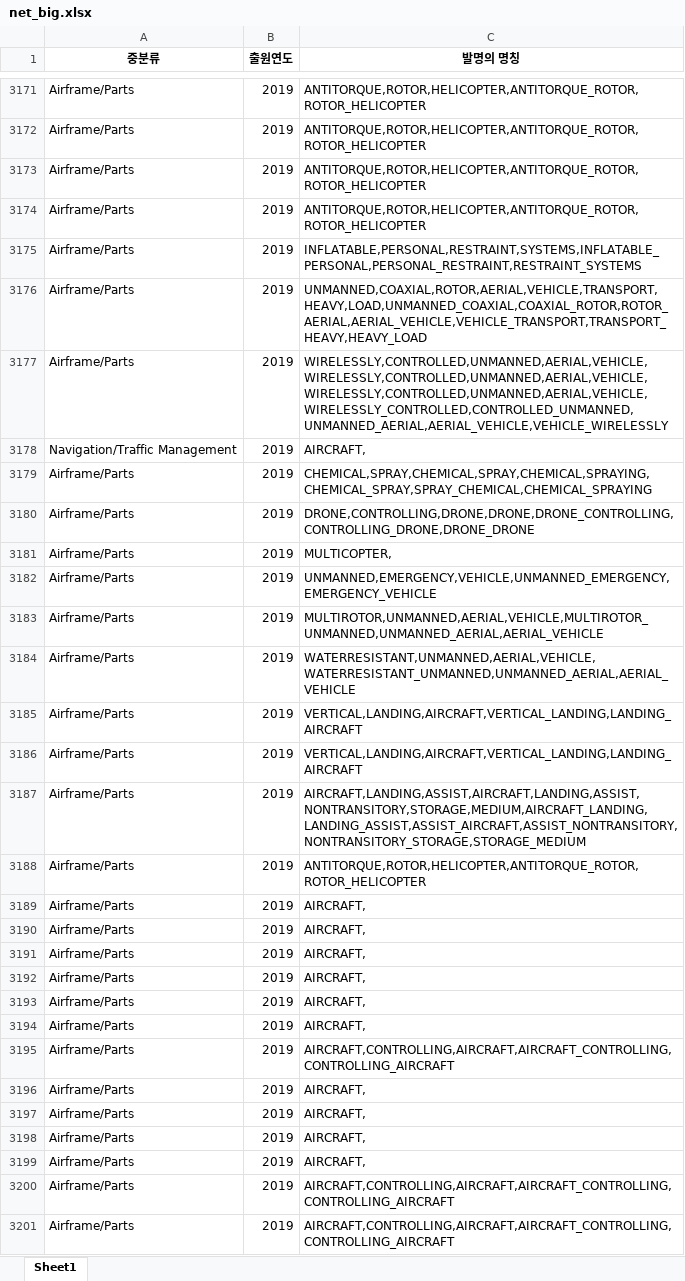
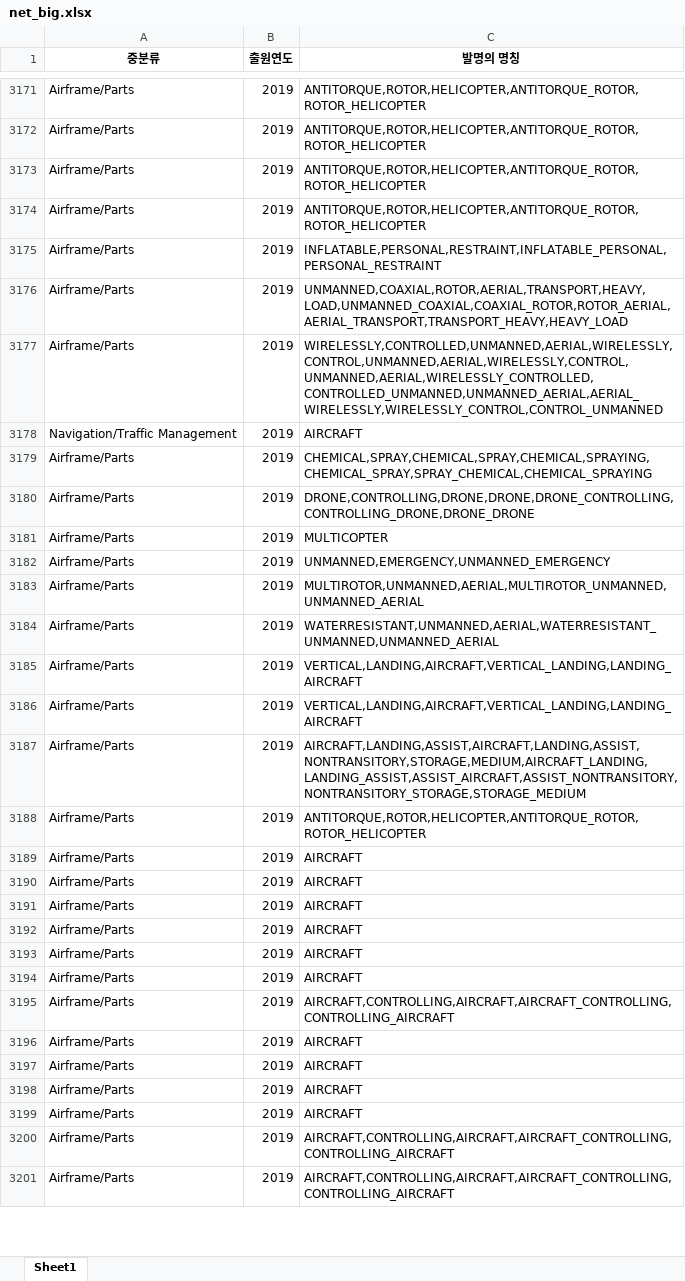
Before and after one commit to ChanY00/CPU-2024, an Excel workbook: net_big.xlsx, sheet Sheet1, drawn as a sheet; only a part is shown, gaps mark what is left out; values as stored, in another font and other column widths than the file's, no borders; the diff covers the shown part only; the diff names each change by its address in the sheet, - before the commit and + after, or states it on an @@ line.

```diff
--- a/net_big.xlsx (sheet Sheet1)
+++ b/net_big.xlsx (sheet Sheet1)
-C3175 (발명의 명칭): INFLATABLE,PERSONAL,RESTRAINT,SYSTEMS,INFLATABLE_PERSONAL,PERSONAL_RESTRAINT,RESTRAINT_SYSTEMS
+C3175 (발명의 명칭): INFLATABLE,PERSONAL,RESTRAINT,INFLATABLE_PERSONAL,PERSONAL_RESTRAINT
-C3176 (발명의 명칭): UNMANNED,COAXIAL,ROTOR,AERIAL,VEHICLE,TRANSPORT,HEAVY,LOAD,UNMANNED_COAXIAL,COAXIAL_ROTOR,ROTOR_AERIAL,AERIAL_VEHICLE,VEHICLE_TRANSPORT,TRANSPORT_HEAVY,HEAVY_LOAD
+C3176 (발명의 명칭): UNMANNED,COAXIAL,ROTOR,AERIAL,TRANSPORT,HEAVY,LOAD,UNMANNED_COAXIAL,COAXIAL_ROTOR,ROTOR_AERIAL,AERIAL_TRANSPORT,TRANSPORT_HEAVY,HEAVY_LOAD
-C3177 (발명의 명칭): WIRELESSLY,CONTROLLED,UNMANNED,AERIAL,VEHICLE,WIRELESSLY,CONTROLLED,UNMANNED,AERIAL,VEHICLE,WIRELESSLY,CONTROLLED,UNMANNED,AERIAL,VEHICLE,WIRELESSLY_CONTROLLED,CONTROLLED_UNMANNED,UNMANNED_AERIAL,AERIAL_VEHICLE,VEHICLE_WIRELESSLY
+C3177 (발명의 명칭): WIRELESSLY,CONTROLLED,UNMANNED,AERIAL,WIRELESSLY,CONTROL,UNMANNED,AERIAL,WIRELESSLY,CONTROL,UNMANNED,AERIAL,WIRELESSLY_CONTROLLED,CONTROLLED_UNMANNED,UNMANNED_AERIAL,AERIAL_WIRELESSLY,WIRELESSLY_CONTROL,CONTROL_UNMANNED
-C3178 (발명의 명칭): AIRCRAFT,
+C3178 (발명의 명칭): AIRCRAFT
-C3181 (발명의 명칭): MULTICOPTER,
+C3181 (발명의 명칭): MULTICOPTER
-C3182 (발명의 명칭): UNMANNED,EMERGENCY,VEHICLE,UNMANNED_EMERGENCY,EMERGENCY_VEHICLE
+C3182 (발명의 명칭): UNMANNED,EMERGENCY,UNMANNED_EMERGENCY
-C3183 (발명의 명칭): MULTIROTOR,UNMANNED,AERIAL,VEHICLE,MULTIROTOR_UNMANNED,UNMANNED_AERIAL,AERIAL_VEHICLE
+C3183 (발명의 명칭): MULTIROTOR,UNMANNED,AERIAL,MULTIROTOR_UNMANNED,UNMANNED_AERIAL
-C3184 (발명의 명칭): WATERRESISTANT,UNMANNED,AERIAL,VEHICLE,WATERRESISTANT_UNMANNED,UNMANNED_AERIAL,AERIAL_VEHICLE
+C3184 (발명의 명칭): WATERRESISTANT,UNMANNED,AERIAL,WATERRESISTANT_UNMANNED,UNMANNED_AERIAL
-C3189:C3194 (발명의 명칭): AIRCRAFT,
+C3189:C3194 (발명의 명칭): AIRCRAFT
-C3196:C3199 (발명의 명칭): AIRCRAFT,
+C3196:C3199 (발명의 명칭): AIRCRAFT
```
Also changed, not shown: 1252 edited cells elsewhere in this sheet, net_small.xlsx, 4 other files.
